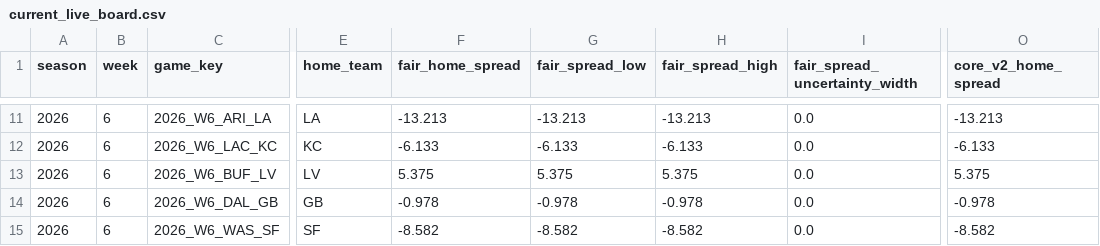
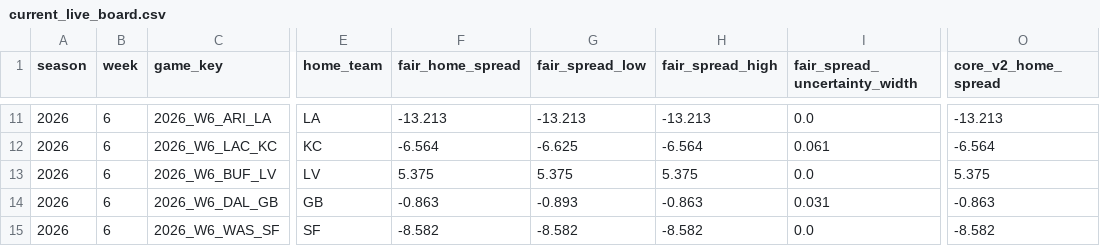
Before and after one commit to zgriesser-hue/-core-v2-nfl, a CSV file: current_live_board.csv, drawn as a sheet; only a part is shown, gaps mark what is left out; the diff covers the shown part only; the diff names each change by its address in the sheet, - before the commit and + after, or states it on an @@ line.

```diff
--- a/current_live_board.csv
+++ b/current_live_board.csv
-F12 (fair_home_spread): -6.133
+F12 (fair_home_spread): -6.564
-G12 (fair_spread_low): -6.133
+G12 (fair_spread_low): -6.625
-H12 (fair_spread_high): -6.133
+H12 (fair_spread_high): -6.564
-I12 (fair_spread_uncertainty_width): 0.0
+I12 (fair_spread_uncertainty_width): 0.061
-O12 (core_v2_home_spread): -6.133
+O12 (core_v2_home_spread): -6.564
-F14 (fair_home_spread): -0.978
+F14 (fair_home_spread): -0.863
-G14 (fair_spread_low): -0.978
+G14 (fair_spread_low): -0.893
-H14 (fair_spread_high): -0.978
+H14 (fair_spread_high): -0.863
-I14 (fair_spread_uncertainty_width): 0.0
+I14 (fair_spread_uncertainty_width): 0.031
-O14 (core_v2_home_spread): -0.978
+O14 (core_v2_home_spread): -0.863
```
Also changed, not shown: 63 edited cells elsewhere in this file, data/production/2026/week_06/candidate_projection_board.csv, data/production/2026/week_06/personnel_adjustments.csv, 5 other files.
